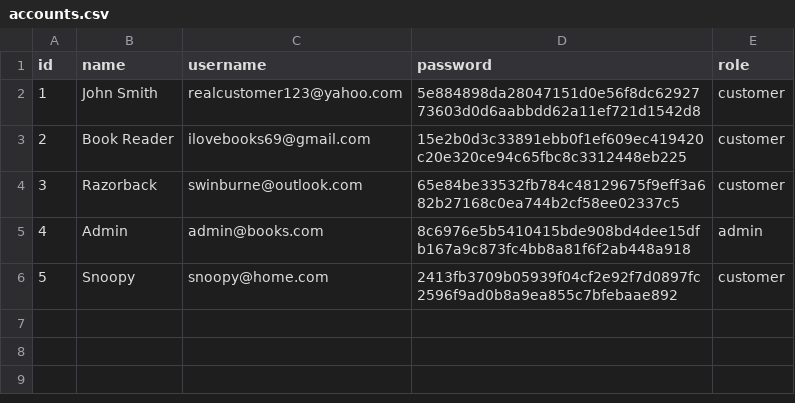
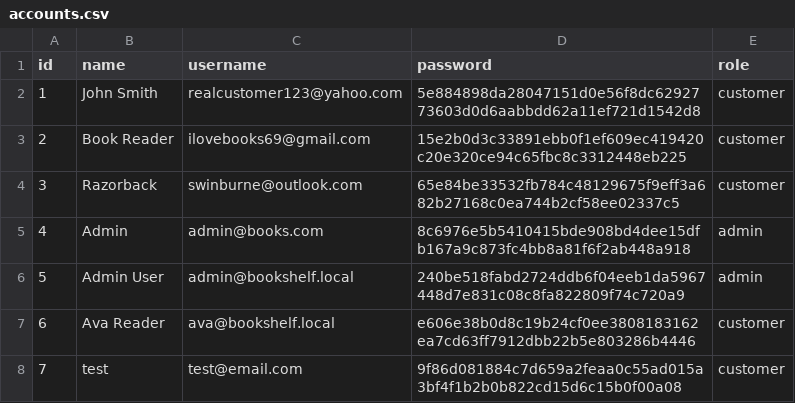
Before and after one commit to LeSpongeCake/SWE30003-Object-implementation, a CSV file: backend/data/accounts.csv, drawn as a sheet; removed rows and columns are numbered as before the commit, all else as after; the diff names each change by its address in the sheet, - before the commit and + after, or states it on an @@ line.

```diff
--- a/backend/data/accounts.csv
+++ b/backend/data/accounts.csv
-row 6: 5 | Snoopy | snoopy@home.com | 2413fb3709b05939f04cf2e92f7d0897fc2596f9ad0b8a9ea855c7bfebaae892 | customer
+row 6: 5 | Admin User | admin@bookshelf.local | 240be518fabd2724ddb6f04eeb1da5967448d7e831c08c8fa822809f74c720a9 | admin
+row 7: 6 | Ava Reader | ava@bookshelf.local | e606e38b0d8c19b24cf0ee3808183162ea7cd63ff7912dbb22b5e803286b4446 | customer
+row 8: 7 | test | test@email.com | 9f86d081884c7d659a2feaa0c55ad015a3bf4f1b2b0b822cd15d6c15b0f00a08 | customer
```
Also changed, not shown: backend/data/accounts_unhashed.csv, backend/data/books.csv, 1 other file.
